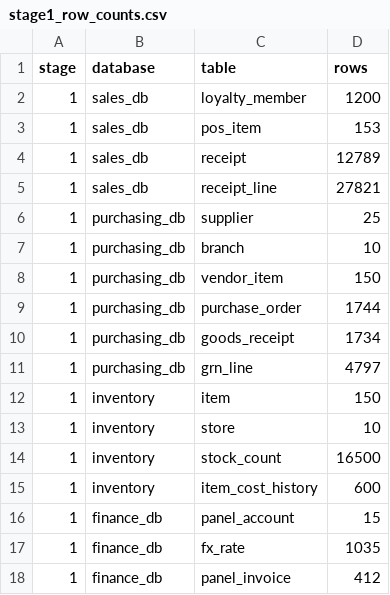
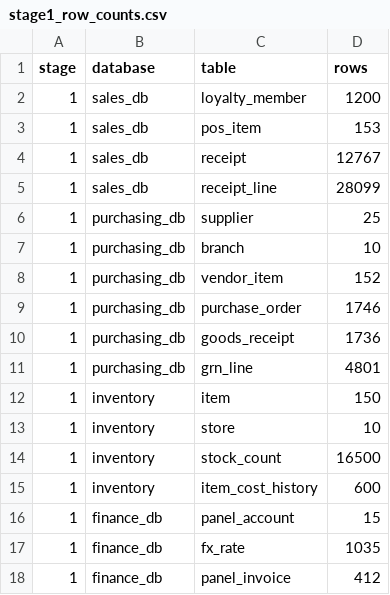
Before and after one commit to mabdulrahmanahmed/nuskha-dwbi, a CSV file: evidence/01_sources/stage1_row_counts.csv, drawn as a sheet.

```diff
--- a/evidence/01_sources/stage1_row_counts.csv
+++ b/evidence/01_sources/stage1_row_counts.csv
@@ -3,10 +3,10 @@ stage,database,table,rows
 1,sales_db,pos_item,153
-1,sales_db,receipt,12789
-1,sales_db,receipt_line,27821
+1,sales_db,receipt,12767
+1,sales_db,receipt_line,28099
 1,purchasing_db,supplier,25
 1,purchasing_db,branch,10
-1,purchasing_db,vendor_item,150
-1,purchasing_db,purchase_order,1744
-1,purchasing_db,goods_receipt,1734
-1,purchasing_db,grn_line,4797
+1,purchasing_db,vendor_item,152
+1,purchasing_db,purchase_order,1746
+1,purchasing_db,goods_receipt,1736
+1,purchasing_db,grn_line,4801
 1,inventory,item,150
```
Also changed, not shown: evidence/01_sources/stage1_monthly_totals.csv, evidence/01_sources/stage1_volume_checks.csv, 10 other files.
